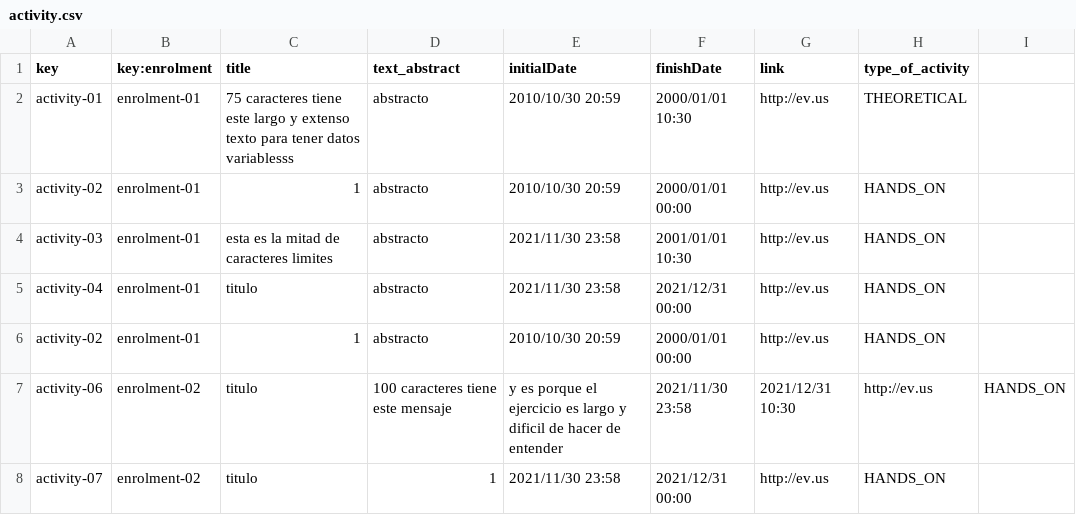
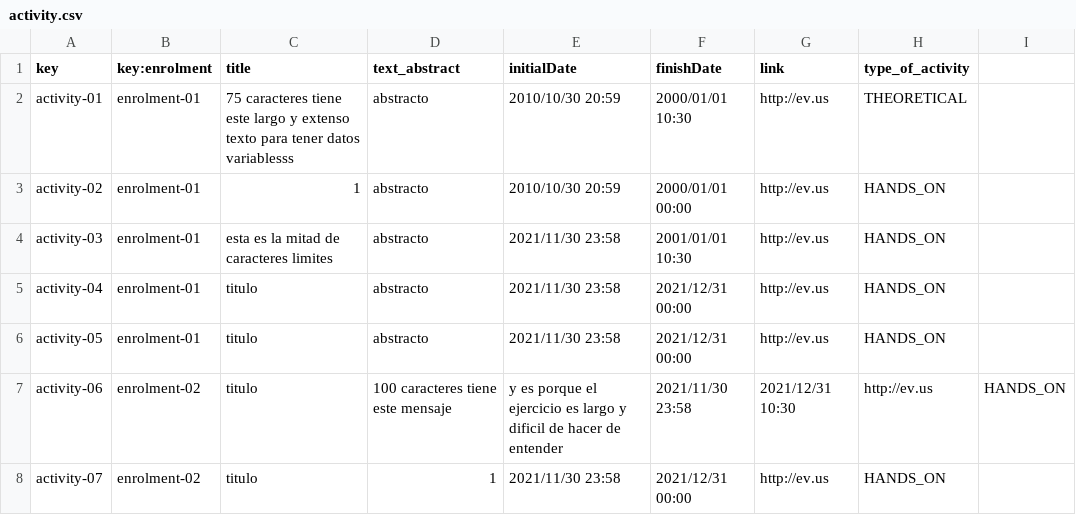
Before and after one commit to VictoriaCRD/Acme-L3-D04, a CSV file: src/main/webapp/WEB-INF/resources/sample-data/activity.csv, drawn as a sheet; only a part is shown.

Commit message:
Update activity.csv

```diff
--- a/src/main/webapp/WEB-INF/resources/sample-data/activity.csv
+++ b/src/main/webapp/WEB-INF/resources/sample-data/activity.csv
@@ -5,3 +5,3 @@ activity-03,enrolment-01,esta es la mitad de caracteres limites,abstracto,2021/1
 activity-04,enrolment-01,titulo,abstracto,2021/11/30 23:58,2021/12/31 00:00,http://ev.us,HANDS_ON
-activity-02,enrolment-01,1,abstracto,2010/10/30 20:59,2000/01/01 00:00,http://ev.us,HANDS_ON
+activity-05,enrolment-01,titulo,abstracto,2021/11/30 23:58,2021/12/31 00:00,http://ev.us,HANDS_ON
 activity-06,enrolment-02,titulo,100 caracteres tiene este mensaje, y es porque el ejercicio es  largo y dificil de hacer de entender,2021/11/30 23:58,2021/12/31 10:30,http://ev.us,HANDS_ON
```
